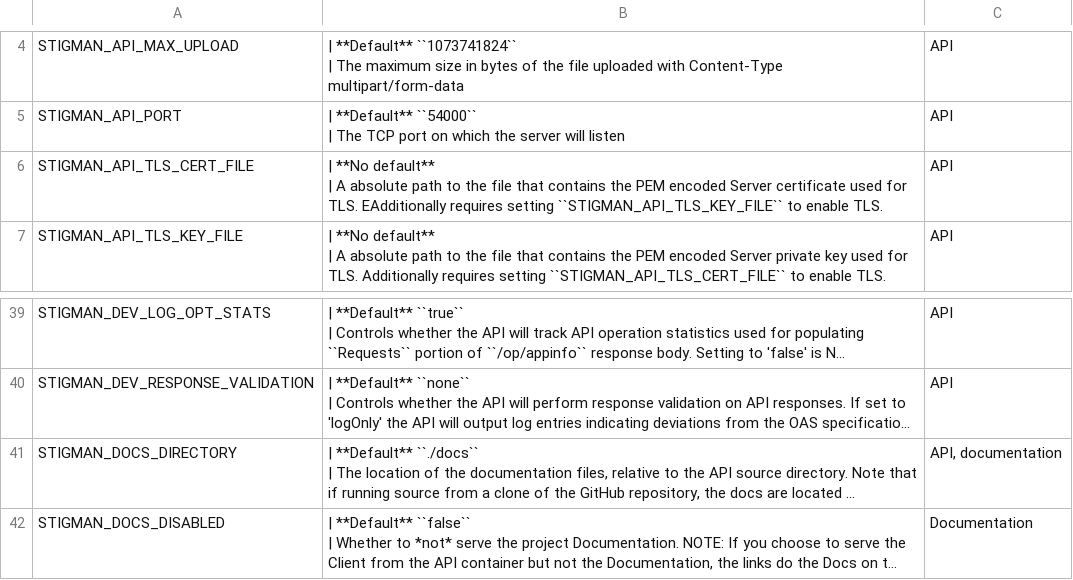
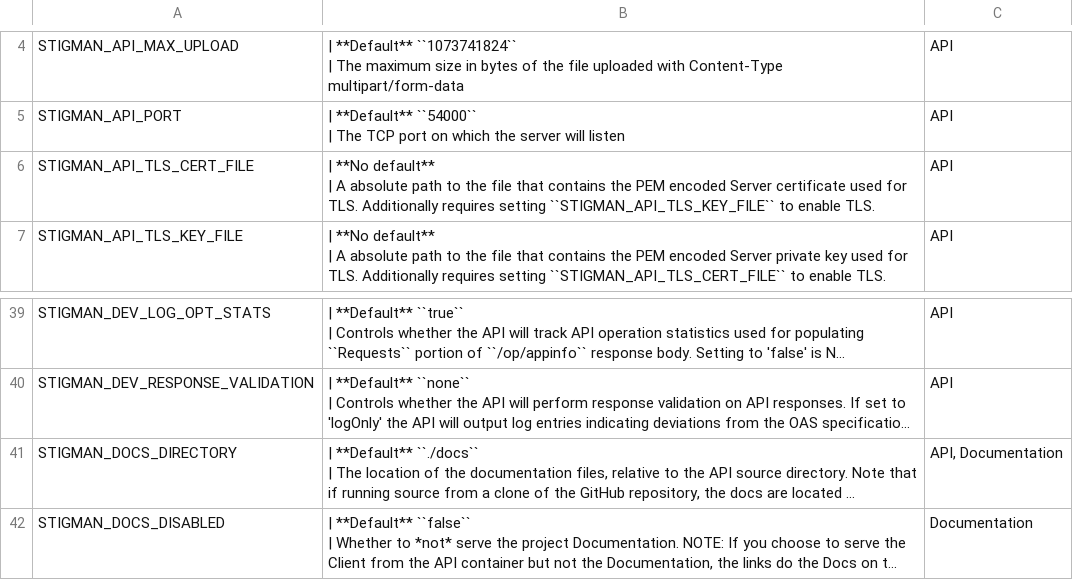
Before and after one commit to NUWCDIVNPT/stig-manager, a CSV file: docs/installation-and-setup/envvars.csv, drawn as a sheet; only a part is shown, gaps mark what is left out; long unchanged cells end in …; the diff names each change by its address in the sheet, - before the commit and + after, or states it on an @@ line.

```diff
--- a/docs/installation-and-setup/envvars.csv
+++ b/docs/installation-and-setup/envvars.csv
-B6: …for TLS. EAdditionally requires setting…
+B6: …for TLS. Additionally requires setting…
-C41: API, documentation
+C41: API, Documentation
```
Also changed, not shown: 4 other files.
